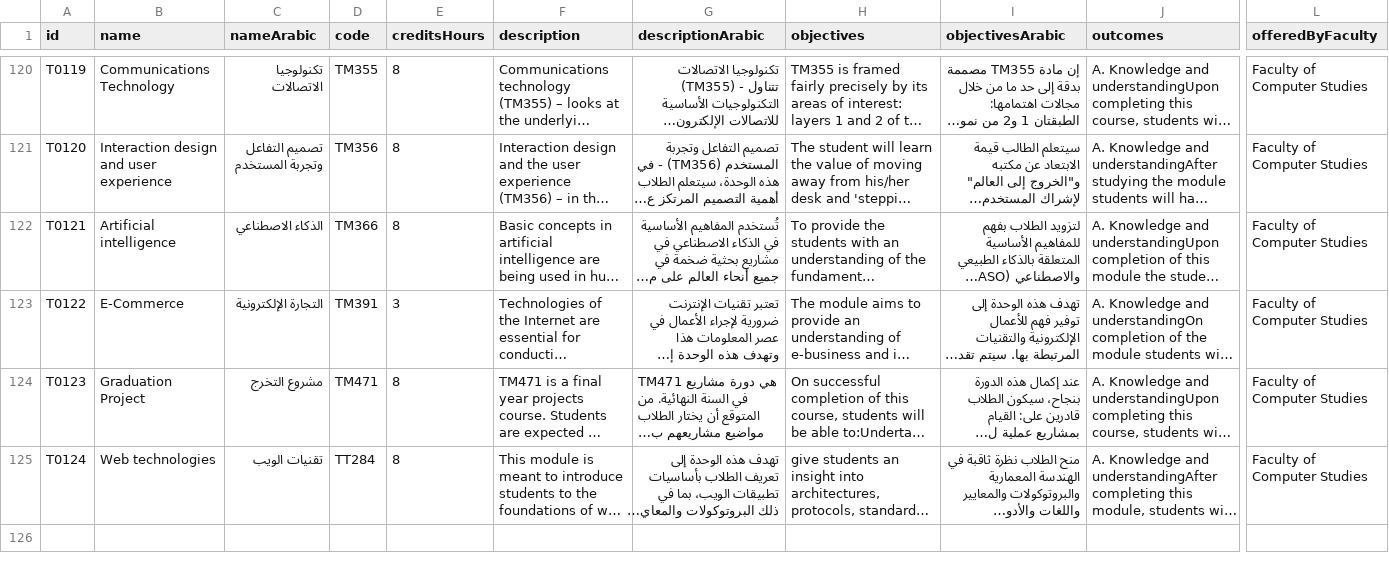
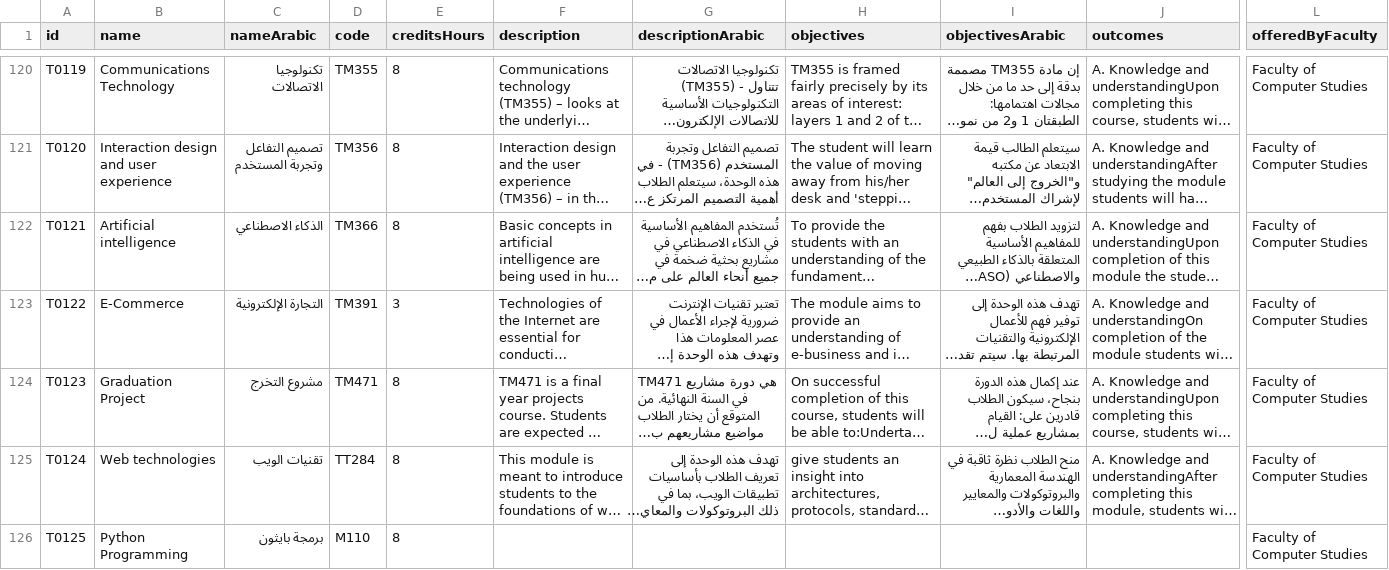
Before and after one commit to Astroa7m/AOU-GUIDE, a CSV file: data/aou_data/csv/Module.csv, drawn as a sheet; only a part is shown, gaps mark what is left out; long unchanged cells end in …; rows hold the shown columns only; the diff names each change by its address in the sheet, - before the commit and + after, or states it on an @@ line.

```diff
--- a/data/aou_data/csv/Module.csv
+++ b/data/aou_data/csv/Module.csv
+row 126: T0125 | Python Programming | برمجة بايثون | M110 | 8 |  |  |  |  |  | Faculty of Computer Studies
```
Also changed, not shown: 5 other files.
